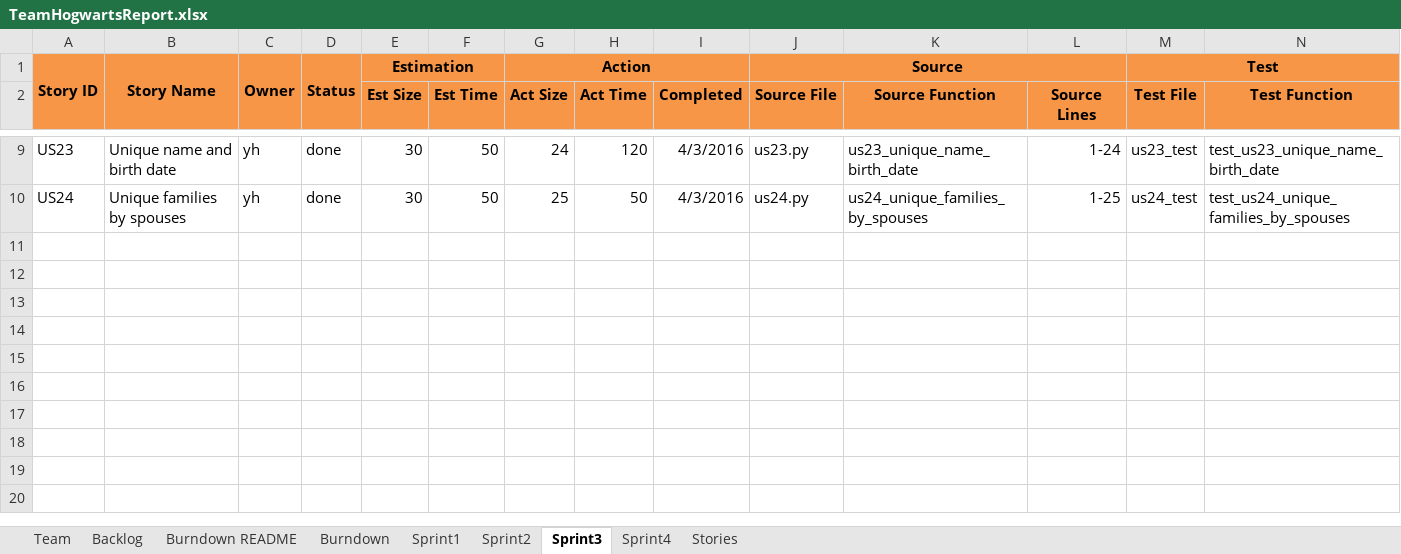
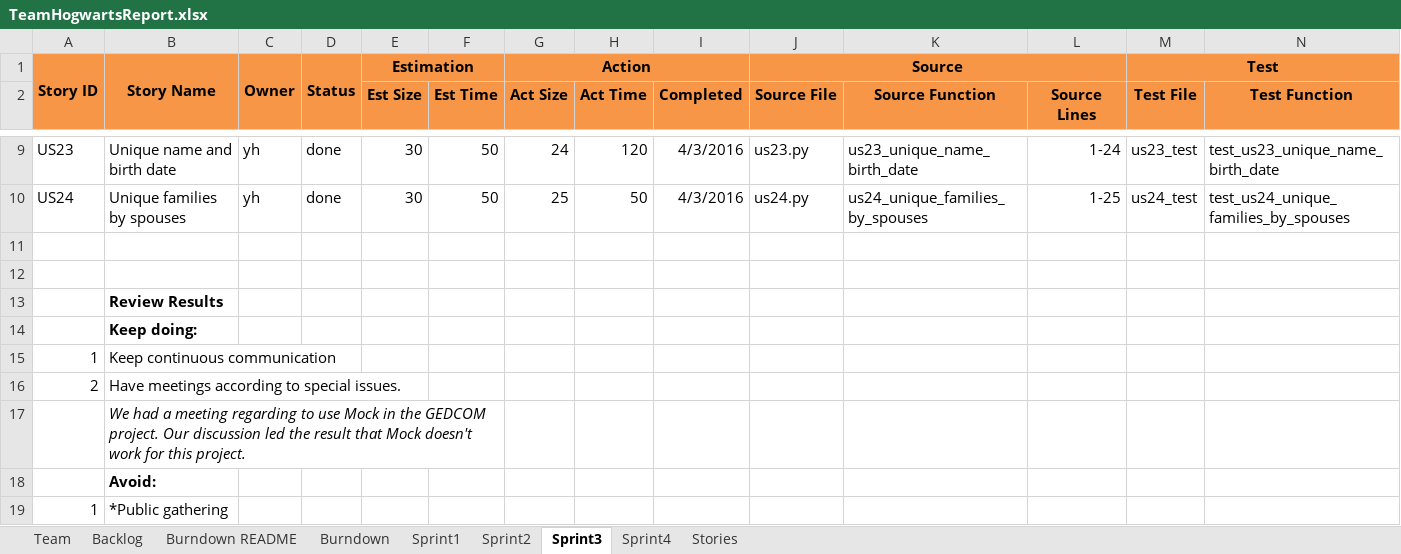
Before and after one commit to JoeyIsZY/ssw555tmHogwarts2020Spring, an Excel workbook: docs/TeamHogwartsReport.xlsx, sheet Sprint3, drawn as a sheet; only a part is shown, gaps mark what is left out; values as stored, in another font and other column widths than the file's, no borders; rows hold the shown columns only; the diff names each change by its address in the sheet, - before the commit and + after, or states it on an @@ line.

```diff
--- a/docs/TeamHogwartsReport.xlsx (sheet Sprint3)
+++ b/docs/TeamHogwartsReport.xlsx (sheet Sprint3)
+row 11: (empty)
+row 12: (empty)
+row 13:  | Review Results
+row 14:  | Keep doing:
+row 15: 1 | Keep continuous communication
+row 16: 2 | Have meetings according to special issues.
+row 17:  | We had a meeting regarding to use Mock in the GEDCOM project. Our discussion led the result that Mock doesn't work for this project.
+row 18:  | Avoid:
+row 19: 1 | *Public gathering
```
Also changed, not shown: sheet Sprint4, sheet Backlog, sheet Stories, sheet Burndown, charts or pictures.
